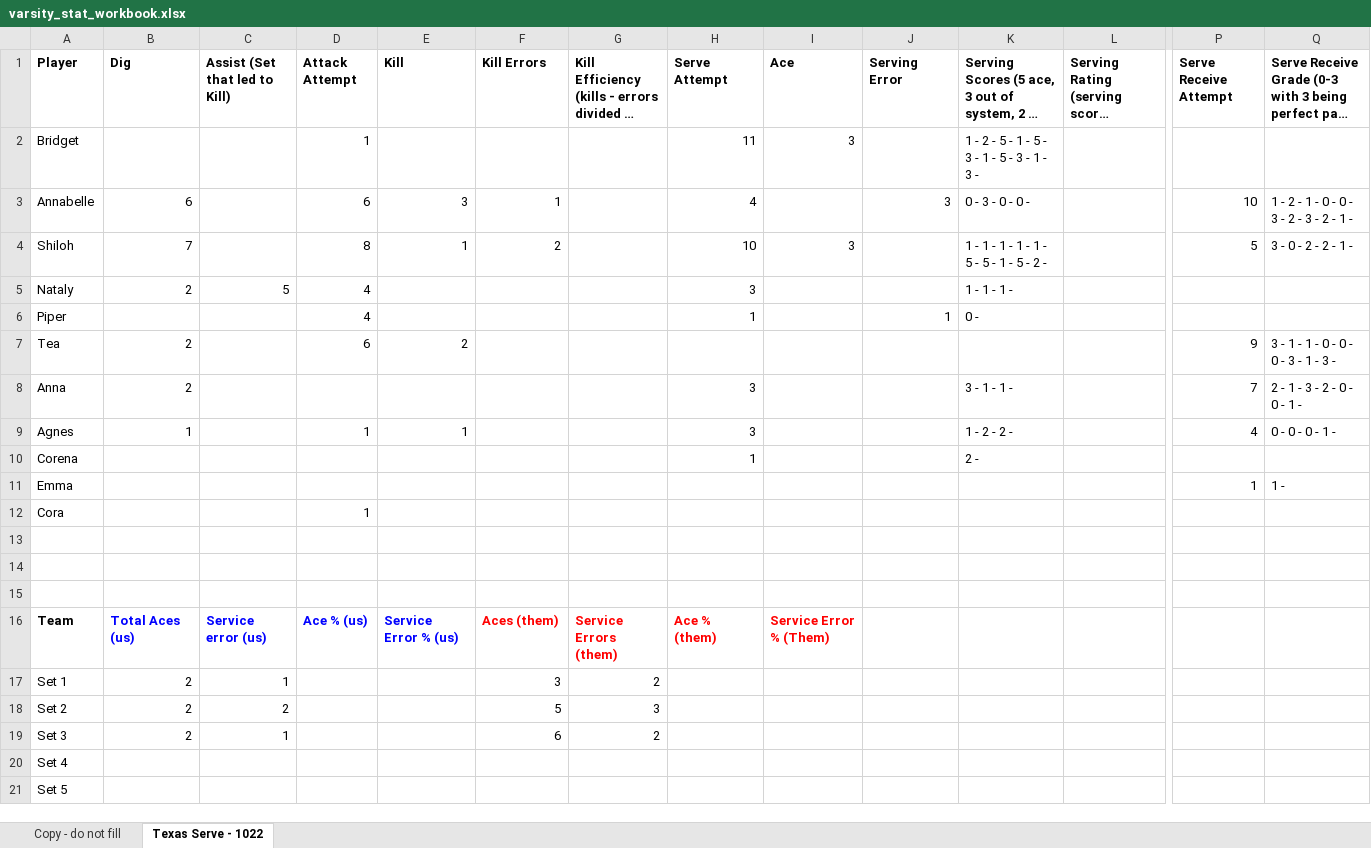
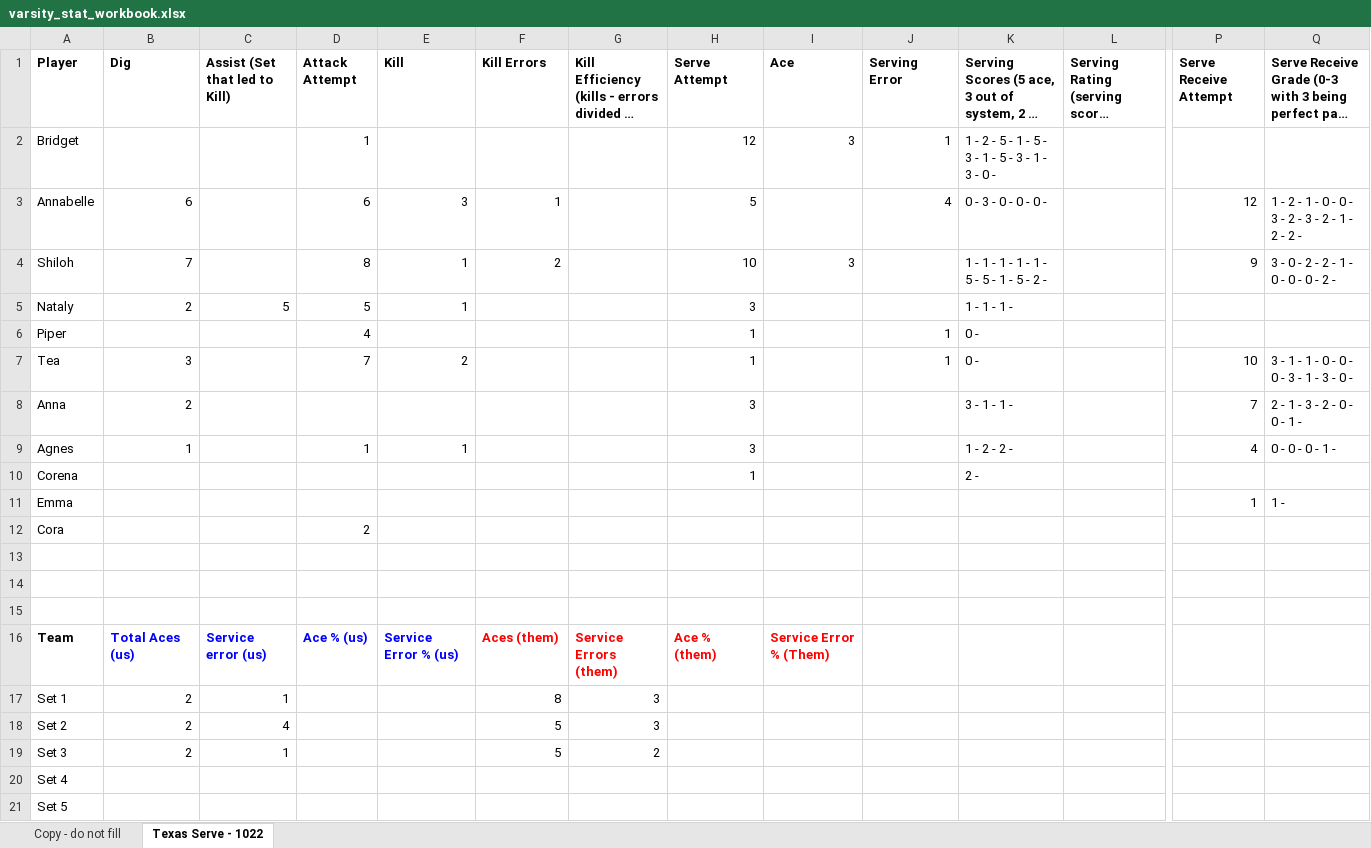
Before and after one commit to clancyred/defenders-volleyball, an Excel workbook: source/varsity_stat_workbook.xlsx, sheet Texas Serve - 1022, drawn as a sheet; only a part is shown, gaps mark what is left out; long unchanged cells end in …; values as stored, in another font and other column widths than the file's, no borders; charts and pictures not drawn; the diff names each change by its address in the sheet, - before the commit and + after, or states it on an @@ line.

Commit message:
Update stat workbook from Google Sheet

```diff
--- a/source/varsity_stat_workbook.xlsx (sheet Texas Serve - 1022)
+++ b/source/varsity_stat_workbook.xlsx (sheet Texas Serve - 1022)
-H2 (Serve Attempt): 11
+H2 (Serve Attempt): 12
-J2 (Serving Error): (empty)
+J2 (Serving Error): 1
-K2: 1 - 2 - 5 - 1 - 5 - 3 - 1 - 5 - 3 - 1 - 3 -
+K2: 1 - 2 - 5 - 1 - 5 - 3 - 1 - 5 - 3 - 1 - 3 - 0 -
-H3 (Serve Attempt): 4
+H3 (Serve Attempt): 5
-J3 (Serving Error): 3
+J3 (Serving Error): 4
-K3: 0 - 3 - 0 - 0 -
+K3: 0 - 3 - 0 - 0 - 0 -
-P3 (Serve Receive Attempt): 10
+P3 (Serve Receive Attempt): 12
-Q3: 1 - 2 - 1 - 0 - 0 - 3 - 2 - 3 - 2 - 1 -
+Q3: 1 - 2 - 1 - 0 - 0 - 3 - 2 - 3 - 2 - 1 - 2 - 2 -
-P4 (Serve Receive Attempt): 5
+P4 (Serve Receive Attempt): 9
-Q4: 3 - 0 - 2 - 2 - 1 -
+Q4: 3 - 0 - 2 - 2 - 1 - 0 - 0 - 0 - 2 -
-D5 (Attack Attempt): 4
+D5 (Attack Attempt): 5
-E5 (Kill): (empty)
+E5 (Kill): 1
-B7 (Dig): 2
+B7 (Dig): 3
-D7 (Attack Attempt): 6
+D7 (Attack Attempt): 7
-H7 (Serve Attempt): (empty)
+H7 (Serve Attempt): 1
-J7 (Serving Error): (empty)
+J7 (Serving Error): 1
-K7: (empty)
+K7: 0 -
-P7 (Serve Receive Attempt): 9
+P7 (Serve Receive Attempt): 10
-Q7: 3 - 1 - 1 - 0 - 0 - 0 - 3 - 1 - 3 -
+Q7: 3 - 1 - 1 - 0 - 0 - 0 - 3 - 1 - 3 - 0 -
-D12 (Attack Attempt): 1
+D12 (Attack Attempt): 2
-F17 (Kill Errors): 3
+F17 (Kill Errors): 8
-G17: 2
+G17: 3
-C18 (Assist (Set that led to Kill)): 2
+C18 (Assist (Set that led to Kill)): 4
-F19 (Kill Errors): 6
+F19 (Kill Errors): 5
```
